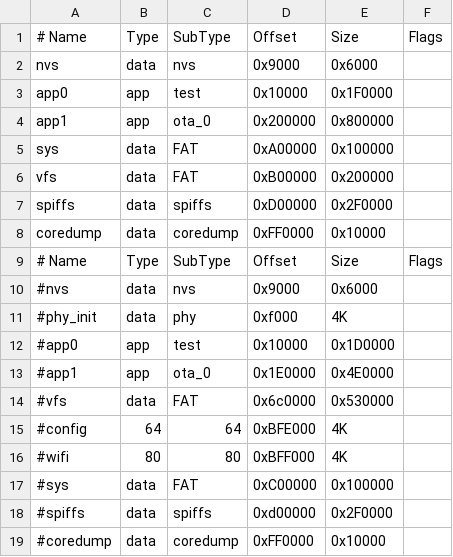
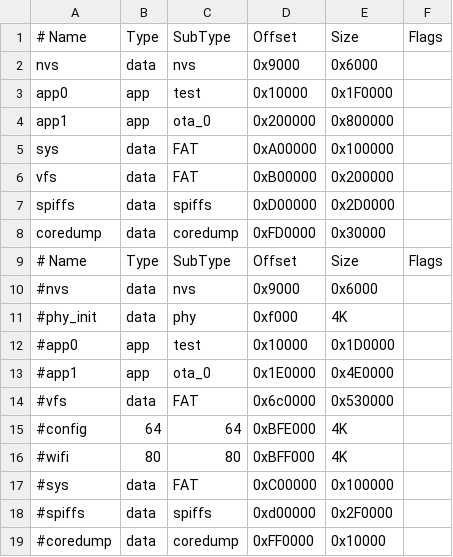
Before and after one commit to bmorcelli/M5Stick-Launcher, a CSV file: custom_16Mb.csv, drawn as a sheet.

```diff
--- a/custom_16Mb.csv
+++ b/custom_16Mb.csv
@@ -6,4 +6,4 @@ sys,        data,  FAT,      0xA00000, 0x100000,
 vfs,        data,  FAT,      0xB00000, 0x200000,
-spiffs,     data, spiffs,    0xD00000, 0x2F0000,
-coredump,   data, coredump,  0xFF0000, 0x10000,
+spiffs,     data, spiffs,    0xD00000, 0x2D0000,
+coredump,   data, coredump,  0xFD0000, 0x30000,
 # Name,     Type, SubType,   Offset,   Size,    Flags
```
Also changed, not shown: 3 other files.
